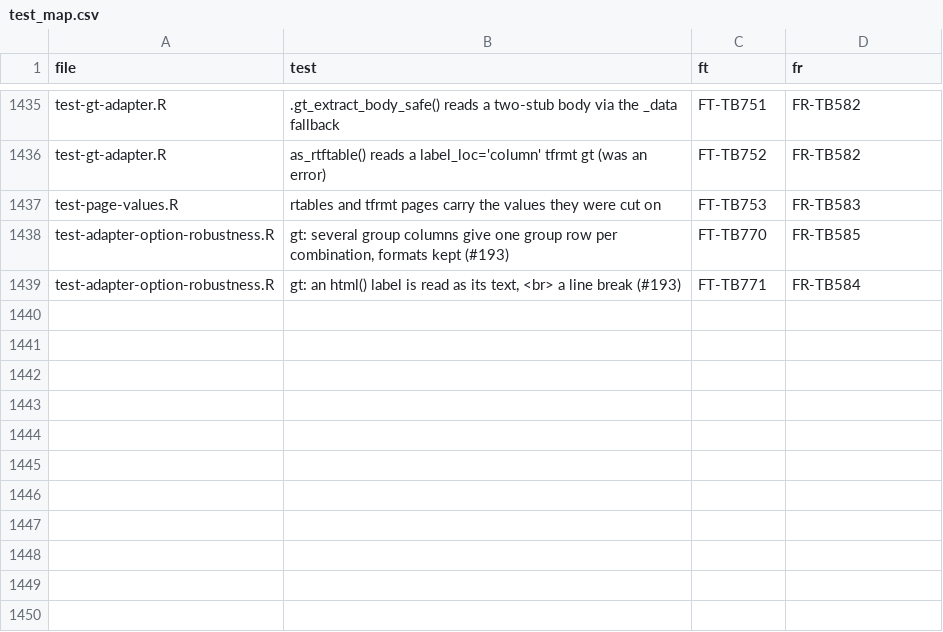
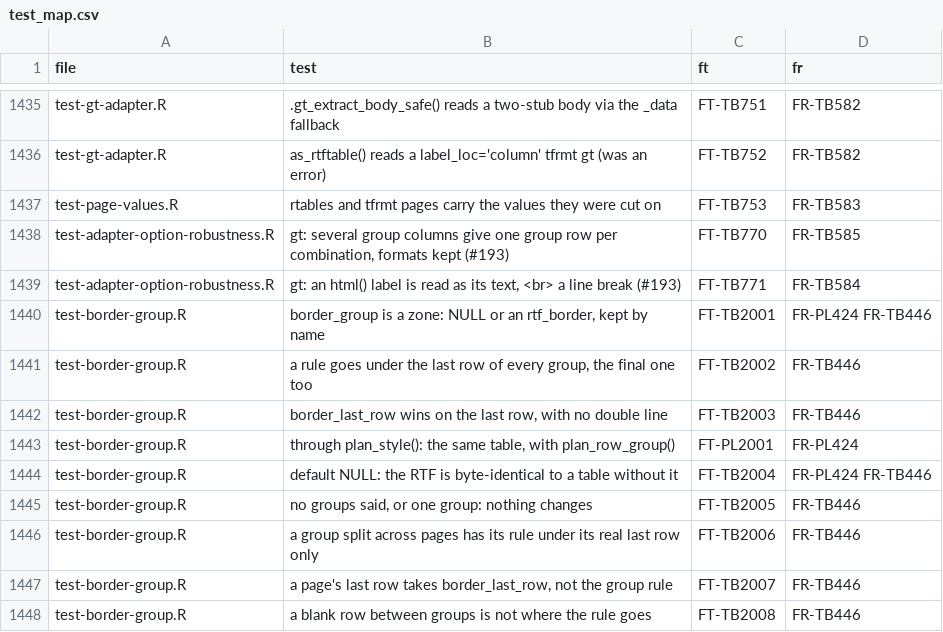
Before and after one commit to ichirio/rtfreporter, a CSV file: inst/validation/test_map.csv, drawn as a sheet; only a part is shown, gaps mark what is left out; the diff names each change by its address in the sheet, - before the commit and + after, or states it on an @@ line.

```diff
--- a/inst/validation/test_map.csv
+++ b/inst/validation/test_map.csv
+row 1440: test-border-group.R | border_group is a zone: NULL or an rtf_border, kept by name | FT-TB2001 | FR-PL424 FR-TB446
+row 1441: test-border-group.R | a rule goes under the last row of every group, the final one too | FT-TB2002 | FR-TB446
+row 1442: test-border-group.R | border_last_row wins on the last row, with no double line | FT-TB2003 | FR-TB446
+row 1443: test-border-group.R | through plan_style(): the same table, with plan_row_group() | FT-PL2001 | FR-PL424
+row 1444: test-border-group.R | default NULL: the RTF is byte-identical to a table without it | FT-TB2004 | FR-PL424 FR-TB446
+row 1445: test-border-group.R | no groups said, or one group: nothing changes | FT-TB2005 | FR-TB446
+row 1446: test-border-group.R | a group split across pages has its rule under its real last row only | FT-TB2006 | FR-TB446
+row 1447: test-border-group.R | a page's last row takes border_last_row, not the group rule | FT-TB2007 | FR-TB446
+row 1448: test-border-group.R | a blank row between groups is not where the rule goes | FT-TB2008 | FR-TB446
```
Also changed, not shown: inst/validation/requirements.csv, 3 other files.
